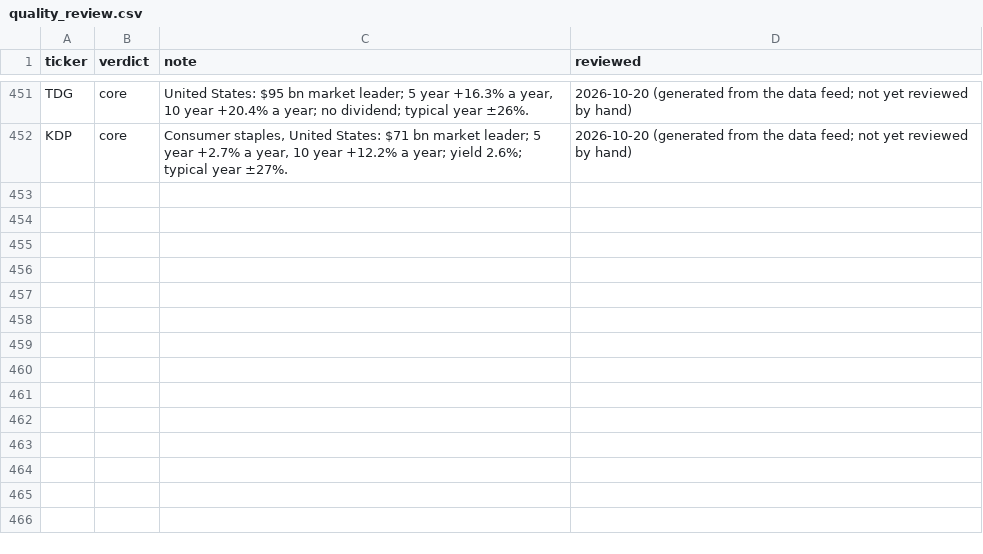
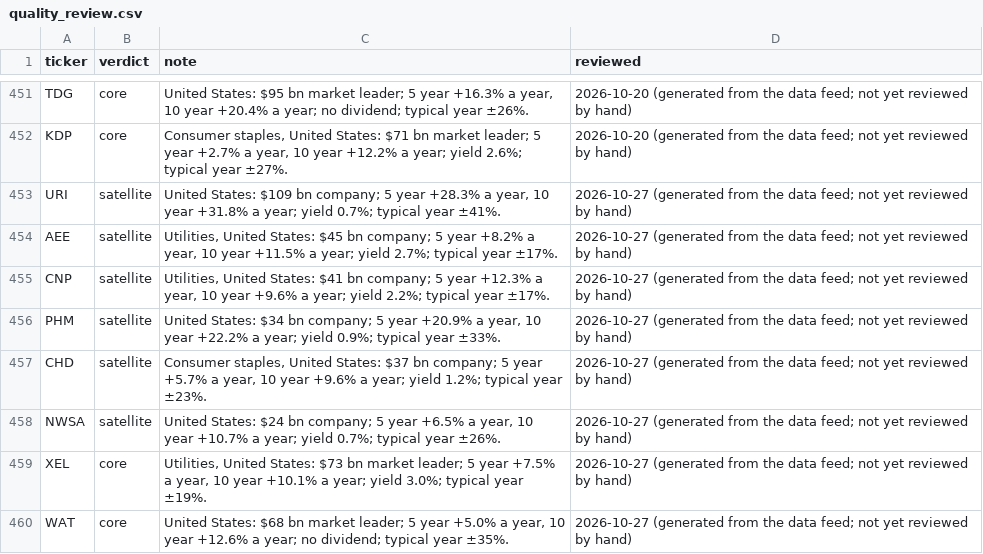
Before and after one commit to MercedezBraaksma01112004/model-portfolio-lab, a CSV file: config/quality_review.csv, drawn as a sheet; only a part is shown, gaps mark what is left out; the diff names each change by its address in the sheet, - before the commit and + after, or states it on an @@ line.

```diff
--- a/config/quality_review.csv
+++ b/config/quality_review.csv
+row 453: URI | satellite | United States: $109 bn company; 5 year +28.3% a year, 10 year +31.8% a year; yield 0.7%; typical year ±41%. | 2026-10-27 (generated from the data feed; not yet reviewed by hand)
+row 454: AEE | satellite | Utilities, United States: $45 bn company; 5 year +8.2% a year, 10 year +11.5% a year; yield 2.7%; typical year ±17%. | 2026-10-27 (generated from the data feed; not yet reviewed by hand)
+row 455: CNP | satellite | Utilities, United States: $41 bn company; 5 year +12.3% a year, 10 year +9.6% a year; yield 2.2%; typical year ±17%. | 2026-10-27 (generated from the data feed; not yet reviewed by hand)
+row 456: PHM | satellite | United States: $34 bn company; 5 year +20.9% a year, 10 year +22.2% a year; yield 0.9%; typical year ±33%. | 2026-10-27 (generated from the data feed; not yet reviewed by hand)
+row 457: CHD | satellite | Consumer staples, United States: $37 bn company; 5 year +5.7% a year, 10 year +9.6% a year; yield 1.2%; typical year ±23%. | 2026-10-27 (generated from the data feed; not yet reviewed by hand)
+row 458: NWSA | satellite | United States: $24 bn company; 5 year +6.5% a year, 10 year +10.7% a year; yield 0.7%; typical year ±26%. | 2026-10-27 (generated from the data feed; not yet reviewed by hand)
+row 459: XEL | core | Utilities, United States: $73 bn market leader; 5 year +7.5% a year, 10 year +10.1% a year; yield 3.0%; typical year ±19%. | 2026-10-27 (generated from the data feed; not yet reviewed by hand)
+row 460: WAT | core | United States: $68 bn market leader; 5 year +5.0% a year, 10 year +12.6% a year; no dividend; typical year ±35%. | 2026-10-27 (generated from the data feed; not yet reviewed by hand)
```
Also changed, not shown: config/universe_scorecard.csv, 2 other files.
